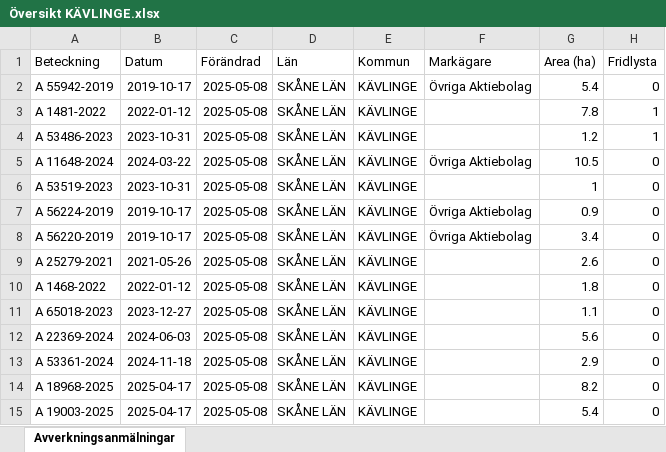
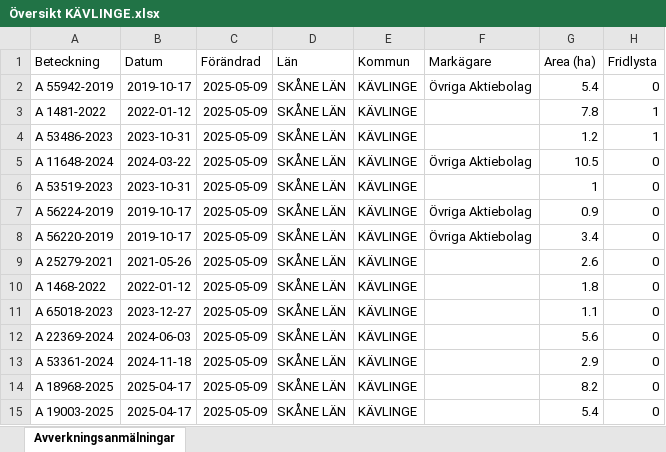
Before and after one commit to klasma/Logging_1261, an Excel workbook: Översikt KÄVLINGE.xlsx, sheet Avverkningsanmälningar, drawn as a sheet; only a part is shown; values as stored, in another font and other column widths than the file's, no borders; the diff names each change by its address in the sheet, - before the commit and + after, or states it on an @@ line.

```diff
--- a/Översikt KÄVLINGE.xlsx (sheet Avverkningsanmälningar)
+++ b/Översikt KÄVLINGE.xlsx (sheet Avverkningsanmälningar)
-C2:C15 (Förändrad): 2025-05-08
+C2:C15 (Förändrad): 2025-05-09
```
Also changed, not shown: artfynd/A 11648-2024 artfynd.xlsx, artfynd/A 1481-2022 artfynd.xlsx, 25 other files.
